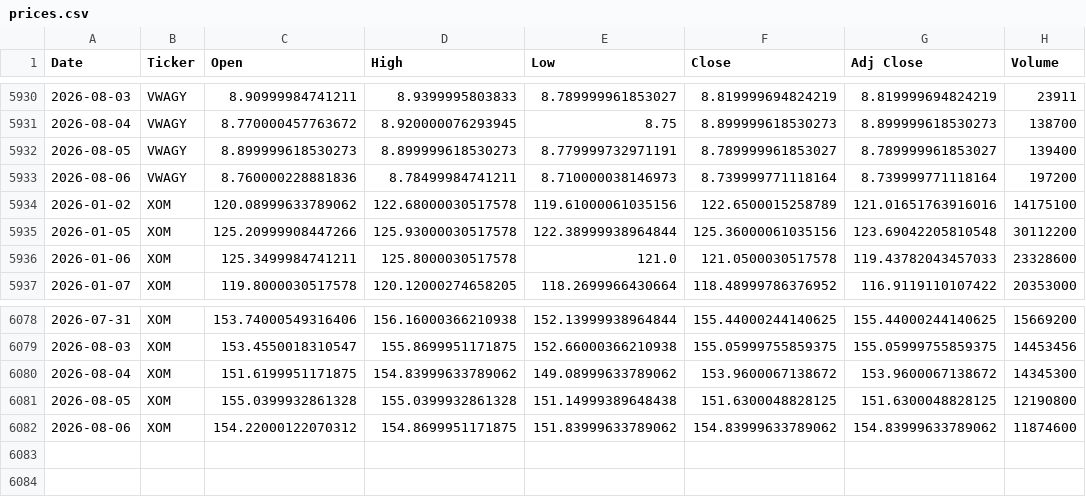
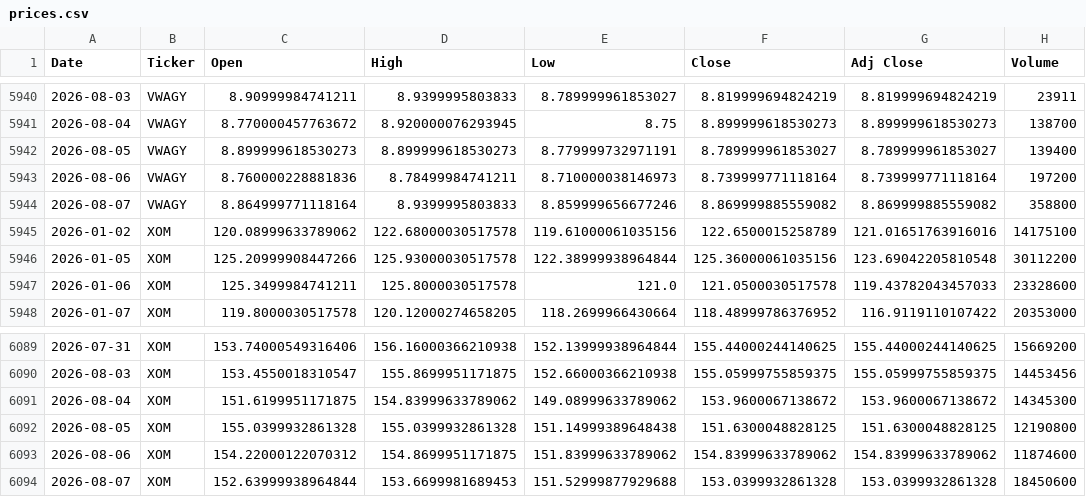
Before and after one commit to icengel91/WebMiningProject, a CSV file: data/raw/prices/prices.csv, drawn as a sheet; only a part is shown, gaps mark what is left out; the diff covers the shown part only.

```diff
--- a/data/raw/prices/prices.csv
+++ b/data/raw/prices/prices.csv
@@ -5933,2 +5943,3 @@ Date,Ticker,Open,High,Low,Close,Adj Close,Volume
 2026-08-06,VWAGY,8.760000228881836,8.78499984741211,8.710000038146973,8.739999771118164,8.739999771118164,197200
+2026-08-07,VWAGY,8.864999771118164,8.9399995803833,8.859999656677246,8.869999885559082,8.869999885559082,358800
 2026-01-02,XOM,120.08999633789062,122.68000030517578,119.61000061035156,122.6500015258789,121.01651763916016,14175100
@@ -6082 +6093,2 @@ Date,Ticker,Open,High,Low,Close,Adj Close,Volume
 2026-08-06,XOM,154.22000122070312,154.8699951171875,151.83999633789062,154.83999633789062,154.83999633789062,11874600
+2026-08-07,XOM,152.63999938964844,153.6699981689453,151.52999877929688,153.0399932861328,153.0399932861328,18450600
```
Also changed, not shown: 10 added rows and 1 edited cell elsewhere in this file, 1 other file.
